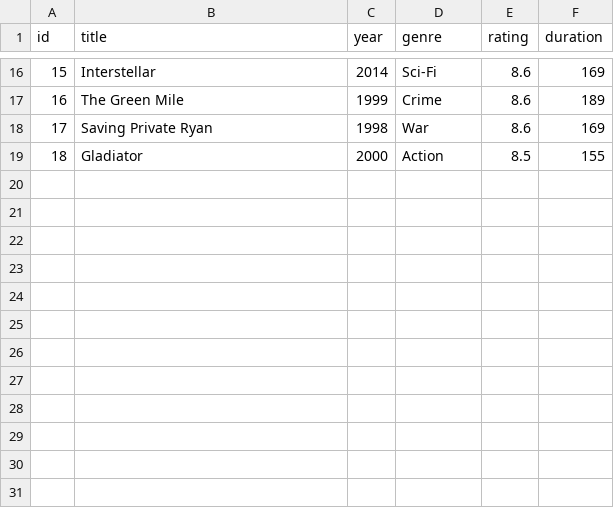
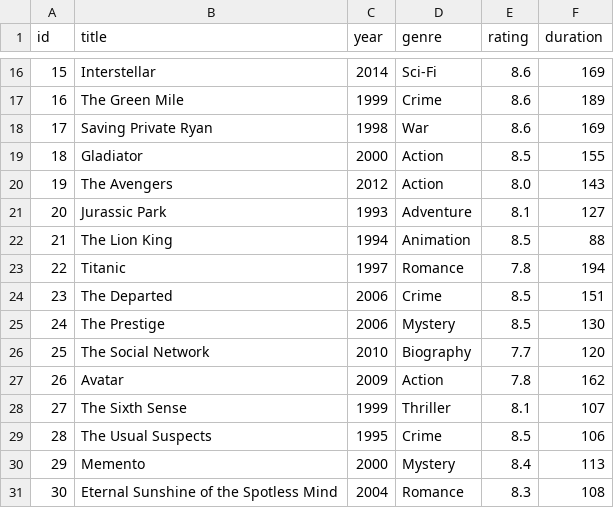
Before and after one commit to spaceandtimelabs/sxt-proof-of-sql, a CSV file: crates/proof-of-sql/examples/movies/movies.csv, drawn as a sheet; only a part is shown, gaps mark what is left out; the diff names each change by its address in the sheet, - before the commit and + after, or states it on an @@ line.

Commit message:
feat: further populate data set to ensure robustnes

```diff
--- a/crates/proof-of-sql/examples/movies/movies.csv
+++ b/crates/proof-of-sql/examples/movies/movies.csv
+row 20: 19 | The Avengers | 2012 | Action | 8.0 | 143
+row 21: 20 | Jurassic Park | 1993 | Adventure | 8.1 | 127
+row 22: 21 | The Lion King | 1994 | Animation | 8.5 | 88
+row 23: 22 | Titanic | 1997 | Romance | 7.8 | 194
+row 24: 23 | The Departed | 2006 | Crime | 8.5 | 151
+row 25: 24 | The Prestige | 2006 | Mystery | 8.5 | 130
+row 26: 25 | The Social Network | 2010 | Biography | 7.7 | 120
+row 27: 26 | Avatar | 2009 | Action | 7.8 | 162
+row 28: 27 | The Sixth Sense | 1999 | Thriller | 8.1 | 107
+row 29: 28 | The Usual Suspects | 1995 | Crime | 8.5 | 106
+row 30: 29 | Memento | 2000 | Mystery | 8.4 | 113
+row 31: 30 | Eternal Sunshine of the Spotless Mind | 2004 | Romance | 8.3 | 108
```
